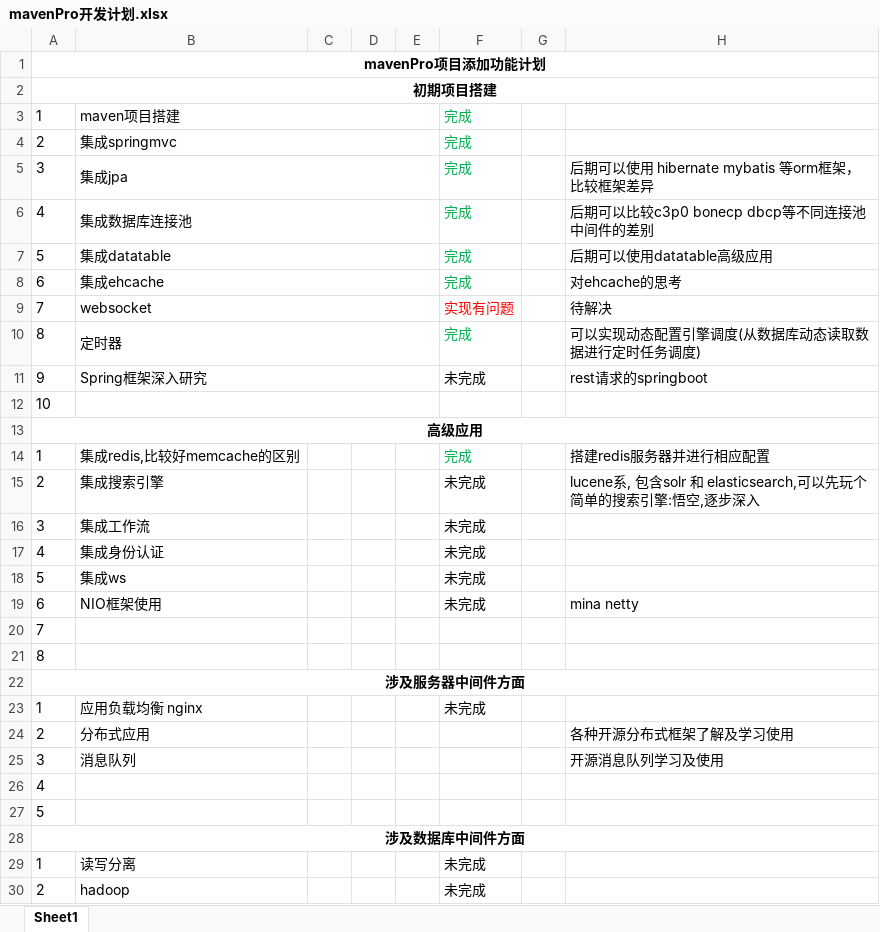
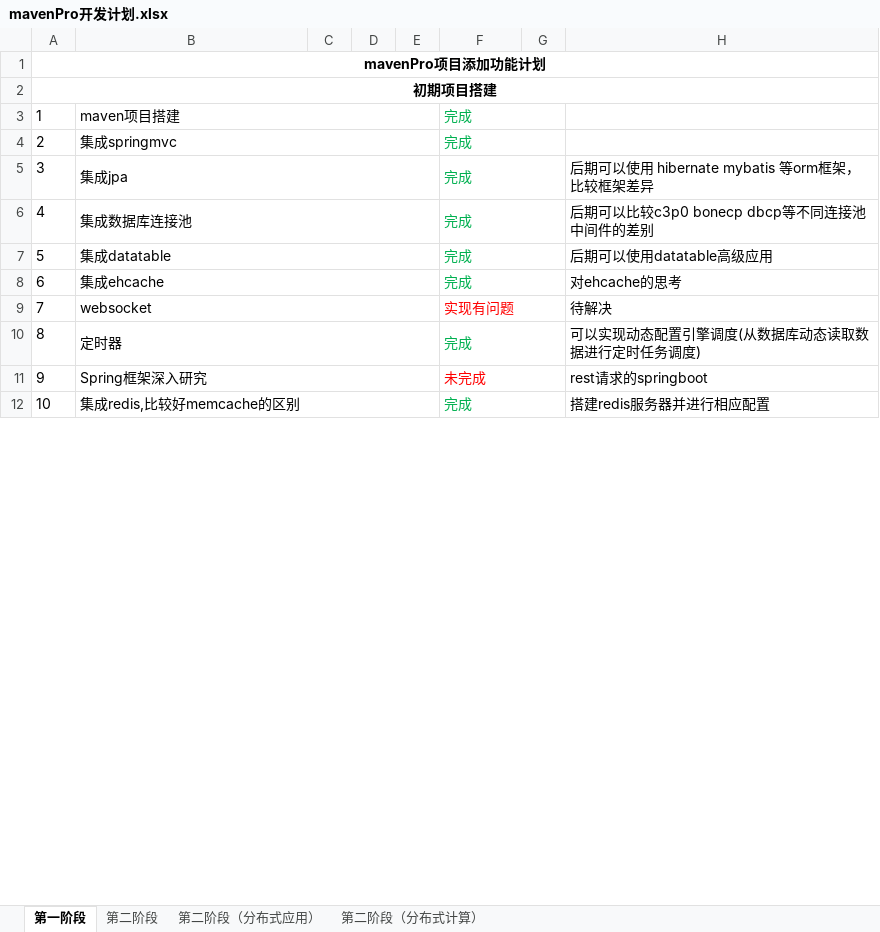
Before and after one commit to leishmilypeng/mavenPro, an Excel workbook: src/redmine/mavenPro开发计划.xlsx, sheet 第一阶段, drawn as a sheet; only a part is shown; values as stored, in another font and other column widths than the file's, no borders; removed rows and columns are numbered as before the commit, all else as after; the diff covers the shown part only; the diff names each change by its address in the sheet, - before the commit and + after, or states it on an @@ line.

Commit message:
更新计划

```diff
--- a/src/redmine/mavenPro开发计划.xlsx (sheet 第一阶段)
+++ b/src/redmine/mavenPro开发计划.xlsx (sheet 第一阶段)
-sheet tab: Sheet1
+sheet tab: 第一阶段
+sheet tab: 第二阶段
+sheet tab: 第二阶段（分布式应用）
+sheet tab: 第二阶段（分布式计算）
+F3:G3 merged
+F4:G4 merged
+F5:G5 merged
+F6:G6 merged
+F7:G7 merged
+F8:G8 merged
+F9:G9 merged
+F10:G10 merged
-F11 text colour: black
+F11 text colour: #FF0000
+F11:G11 merged
-row 12: 10
-row 13: 高级应用
-A12: 1
+A12: 10
+B12:E12 merged
+F12:G12 merged
-row 15: 2 | 集成搜索引擎 |  |  |  | 未完成 |  | lucene系, 包含solr 和 elasticsearch,可以先玩个简单的搜索引擎:悟空,逐步深入
-row 16: 3 | 集成工作流 |  |  |  | 未完成
-row 17: 4 | 集成身份认证 |  |  |  | 未完成
-row 18: 5 | 集成ws |  |  |  | 未完成
-row 19: 6 | NIO框架使用 |  |  |  | 未完成 |  | mina netty
-row 20: 7
-row 21: 8
-row 22: 涉及服务器中间件方面
-row 23: 1 | 应用负载均衡 nginx |  |  |  | 未完成
-row 24: 2 | 分布式应用 |  |  |  |  |  | 各种开源分布式框架了解及学习使用
-row 25: 3 | 消息队列 |  |  |  |  |  | 开源消息队列学习及使用
-row 26: 4
-row 27: 5
-row 28: 涉及数据库中间件方面
-row 29: 1 | 读写分离 |  |  |  | 未完成
-row 30: 2 | hadoop |  |  |  | 未完成
```
Also changed, not shown: 1 added row and 13 removed rows elsewhere in this sheet.
